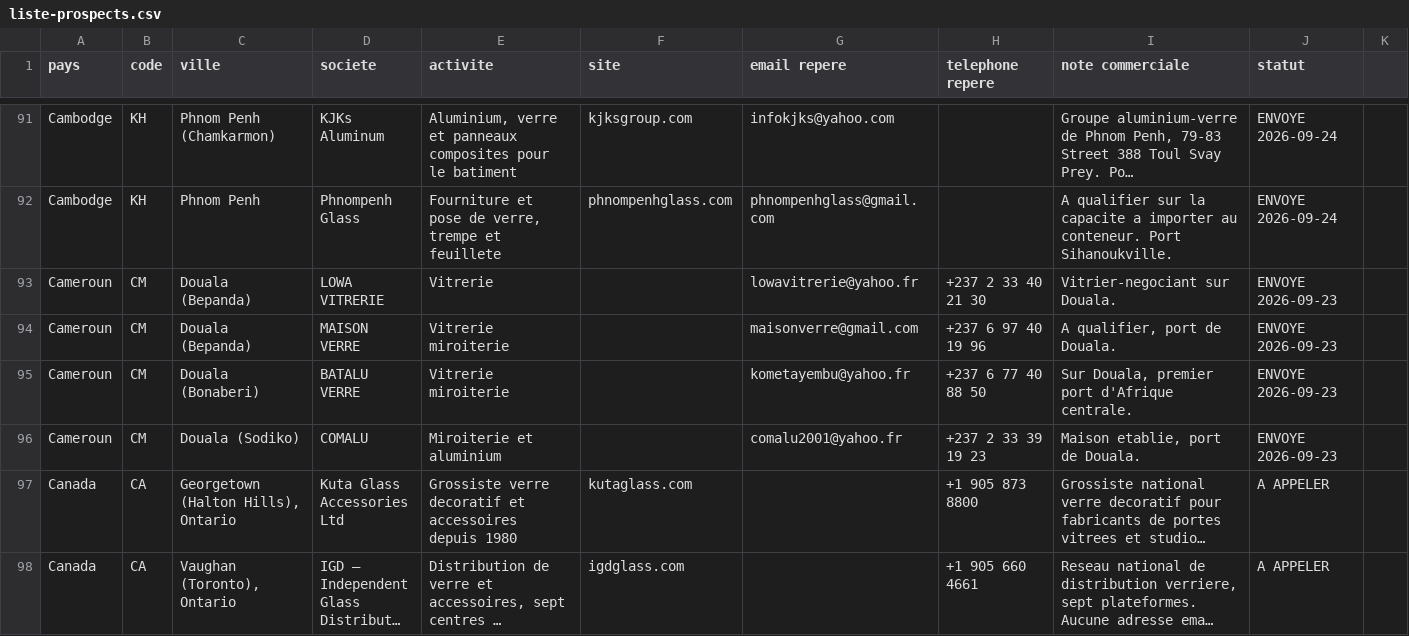
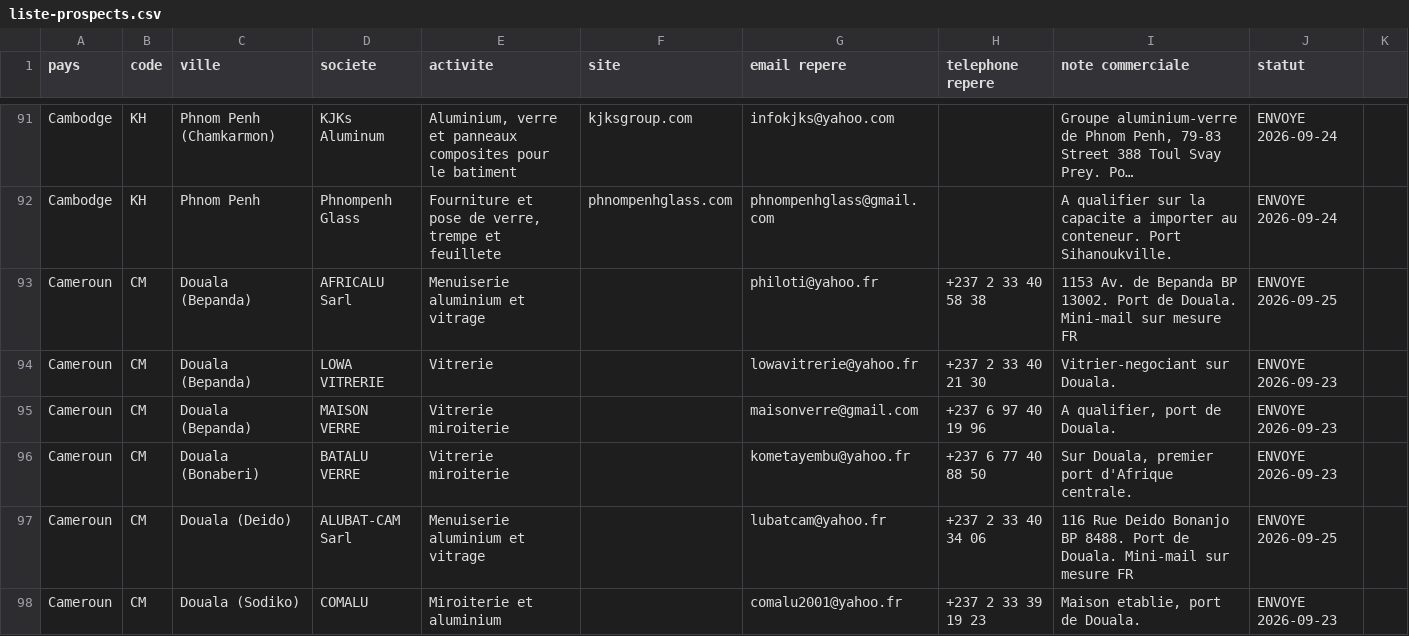
Before and after one commit to dgjmfrbv4k-lab/NOXEM-GROUP, a CSV file: campagne-conteneur-20-open-top/prospection/liste-prospects.csv, drawn as a sheet; only a part is shown, gaps mark what is left out; the shorter side is filled out with more unchanged rows; long unchanged cells end in …; the diff covers the shown part only; the diff names each change by its address in the sheet, - before the commit and + after, or states it on an @@ line.

```diff
--- a/campagne-conteneur-20-open-top/prospection/liste-prospects.csv
+++ b/campagne-conteneur-20-open-top/prospection/liste-prospects.csv
+row 93: Cameroun | CM | Douala (Bepanda) | AFRICALU Sarl | Menuiserie aluminium et vitrage |  | philoti@yahoo.fr | +237 2 33 40 58 38 | 1153 Av. de Bepanda BP 13002. Port de Douala. Mini-mail sur mesure FR | ENVOYE 2026-09-25
+row 97: Cameroun | CM | Douala (Deido) | ALUBAT-CAM Sarl | Menuiserie aluminium et vitrage |  | lubatcam@yahoo.fr | +237 2 33 40 34 06 | 116 Rue Deido Bonanjo BP 8488. Port de Douala. Mini-mail sur mesure FR | ENVOYE 2026-09-25
```
Also changed, not shown: 5 added rows elsewhere in this file, 1 other file.
